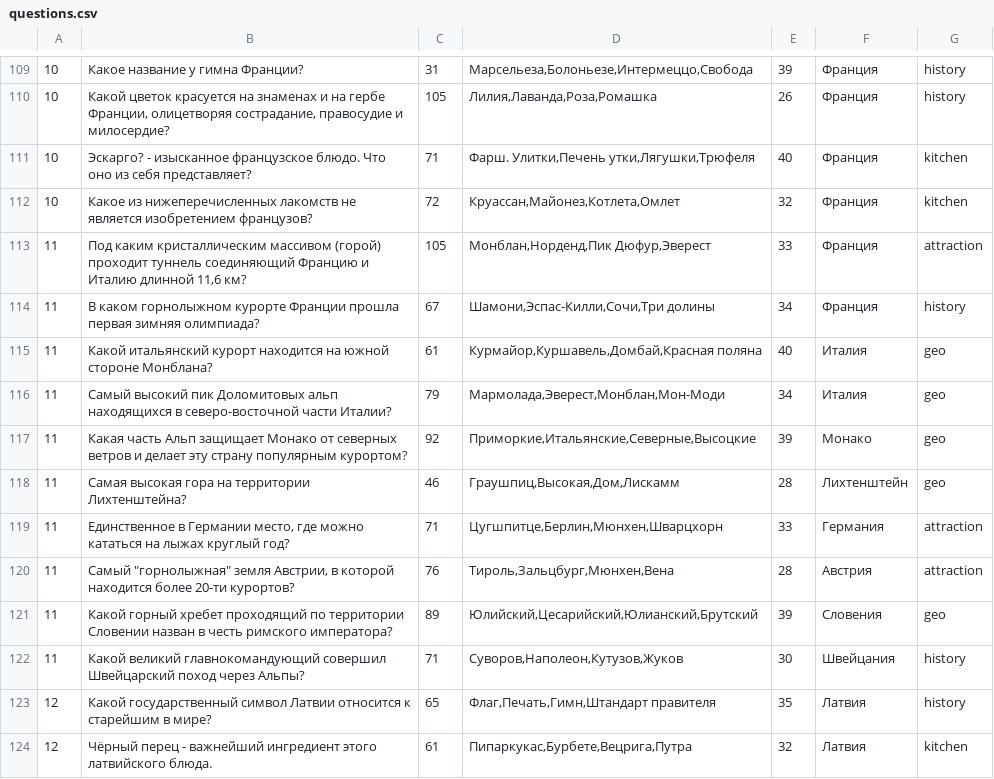
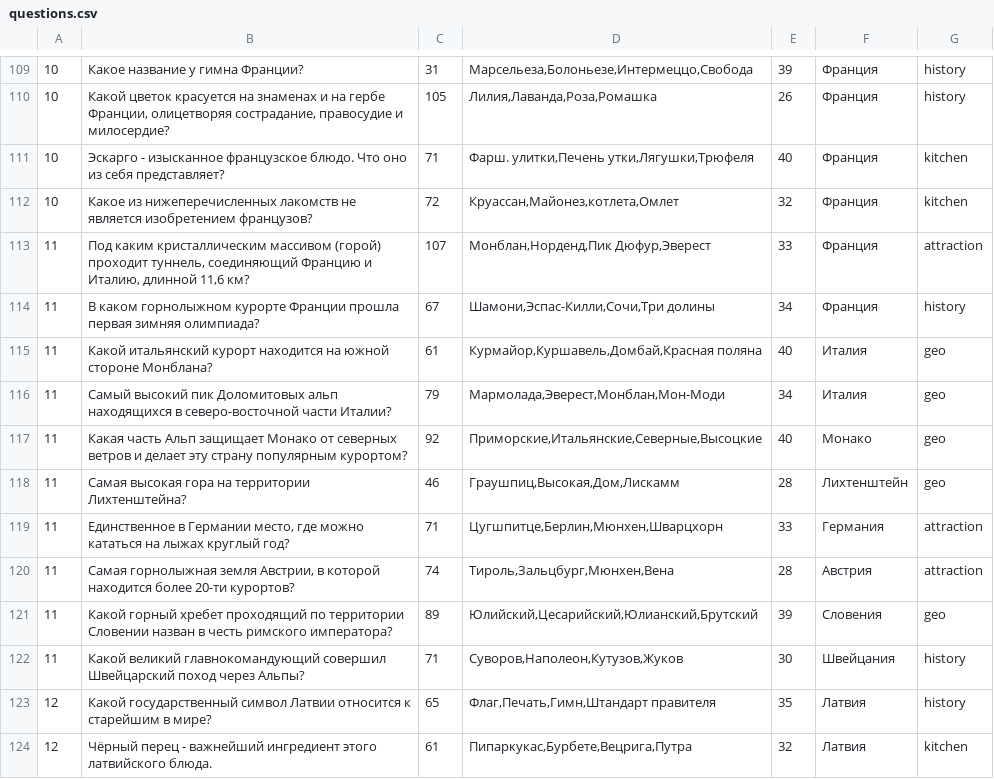
Before and after one commit to imsnow/TouristQuiz, a CSV file: app/src/main/assets/questions.csv, drawn as a sheet; only a part is shown, gaps mark what is left out; the diff covers the shown part only.

```diff
--- a/app/src/main/assets/questions.csv
+++ b/app/src/main/assets/questions.csv
@@ -110,5 +110,5 @@
 10;Какой цветок красуется на знаменах и на гербе Франции, олицетворяя сострадание, правосудие и милосердие?;105;Лилия,Лаванда,Роза,Ромашка;26;Франция;history
-10;Эскарго? - изысканное французское блюдо. Что оно из себя представляет?;71;Фарш. Улитки,Печень утки,Лягушки,Трюфеля;40;Франция;kitchen
-10;Какое из нижеперечисленных лакомств не является изобретением французов?;72;Круассан,Майонез,Котлета,Омлет;32;Франция;kitchen
-11;Под каким кристаллическим массивом (горой) проходит туннель соединяющий Францию и Италию длинной 11,6 км?;105;Монблан,Норденд,Пик Дюфур,Эверест;33;Франция;attraction
+10;Эскарго - изысканное французское блюдо. Что оно из себя представляет?;71;Фарш. улитки,Печень утки,Лягушки,Трюфеля;40;Франция;kitchen
+10;Какое из нижеперечисленных лакомств не является изобретением французов?;72;Круассан,Майонез,котлета,Омлет;32;Франция;kitchen
+11;Под каким кристаллическим массивом (горой) проходит туннель, соединяющий Францию и Италию, длинной 11,6 км?;107;Монблан,Норденд,Пик Дюфур,Эверест;33;Франция;attraction
 11;В каком горнолыжном курорте Франции прошла первая зимняя олимпиада?;67;Шамони,Эспас-Килли,Сочи,Три долины;34;Франция;history
@@ -116,6 +116,6 @@
 11;Самый высокий пик Доломитовых альп находящихся в северо-восточной части Италии?;79;Мармолада,Эверест,Монблан,Мон-Моди;34;Италия;geo
-11;Какая часть Альп защищает Монако от северных ветров и делает эту страну популярным курортом?;92;Приморкие,Итальянские,Северные,Высоцкие;39;Монако;geo
+11;Какая часть Альп защищает Монако от северных ветров и делает эту страну популярным курортом?;92;Приморские,Итальянские,Северные,Высоцкие;40;Монако;geo
 11;Самая высокая гора на территории Лихтенштейна?;46;Граушпиц,Высокая,Дом,Лискамм;28;Лихтенштейн;geo
 11;Единственное в Германии место, где можно кататься на лыжах круглый год?;71;Цугшпитце,Берлин,Мюнхен,Шварцхорн;33;Германия;attraction
-11;"Самый ""горнолыжная"" земля Австрии, в которой находится более 20-ти курортов?";76;Тироль,Зальцбург,Мюнхен,Вена;28;Австрия;attraction
+11;Самая горнолыжная земля Австрии, в которой находится более 20-ти курортов?;74;Тироль,Зальцбург,Мюнхен,Вена;28;Австрия;attraction
 11;Какой горный хребет проходящий по территории Словении назван в честь римского императора?;89;Юлийский,Цесарийский,Юлианский,Брутский;39;Словения;geo
```
Also changed, not shown: 3 added rows, 3 removed rows and 71 edited cells elsewhere in this file, 3 other files.
